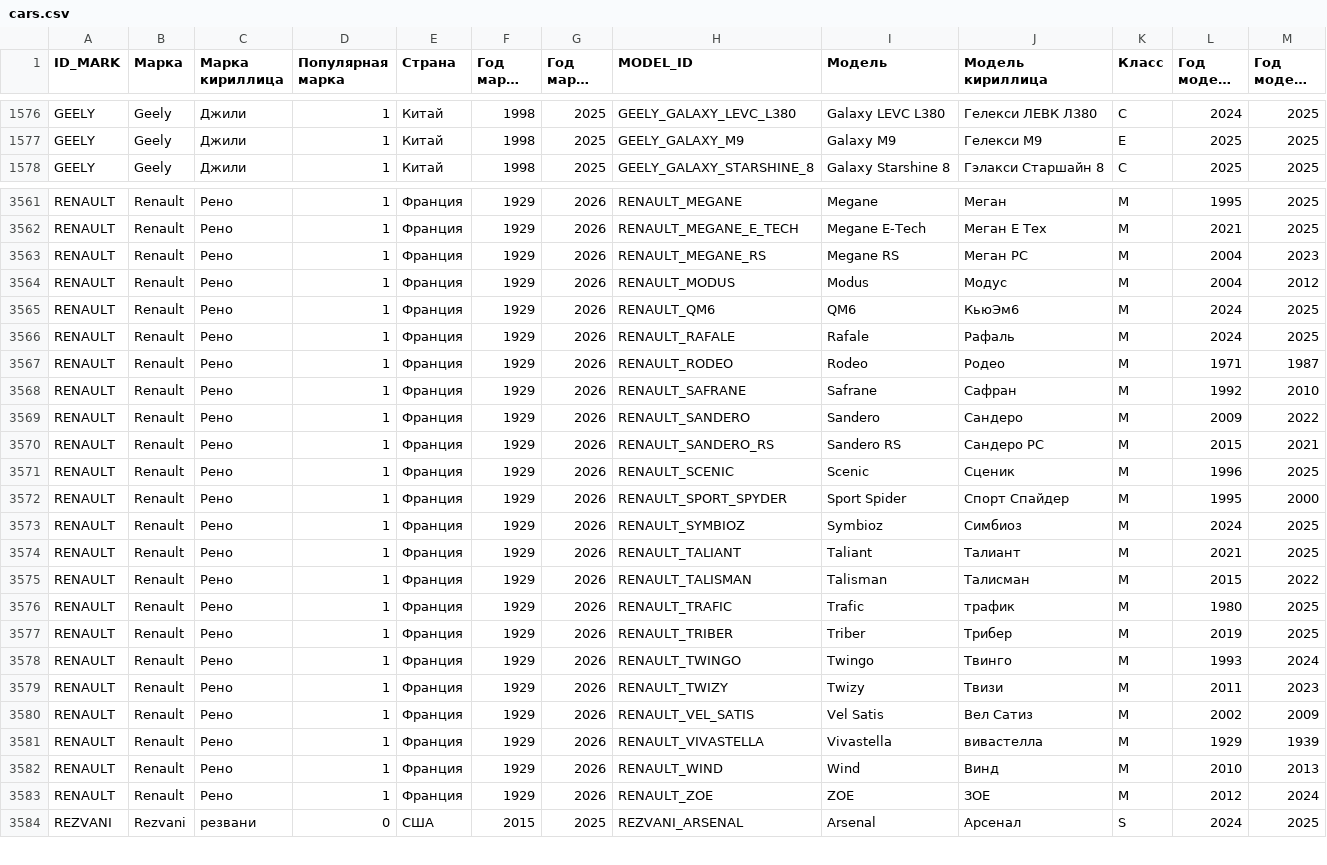
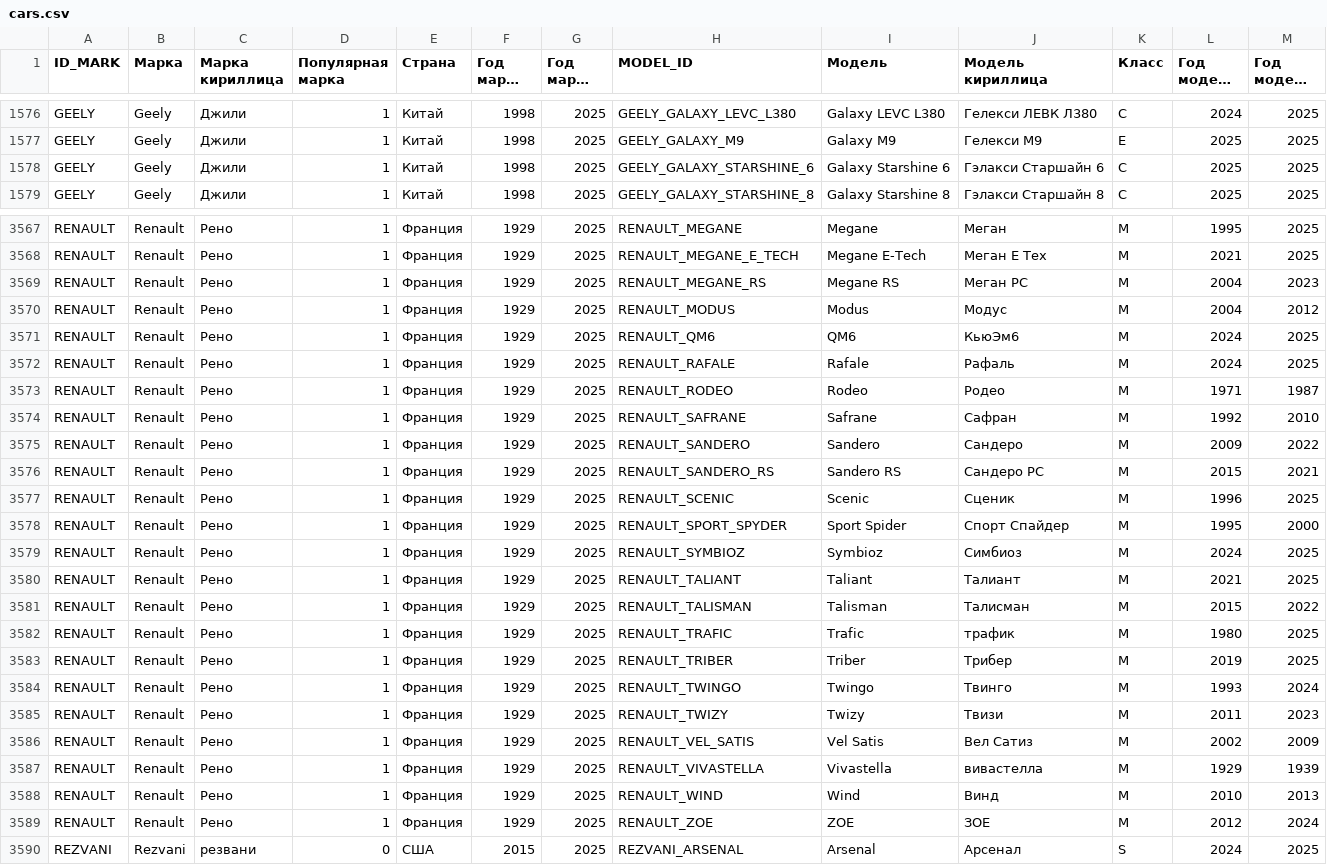
Before and after one commit to blanzh/carsBase, a CSV file: cars.csv, drawn as a sheet; only a part is shown, gaps mark what is left out; long unchanged cells end in …; addresses are those after the commit; the diff covers the shown part only; the diff names each change by its address in the sheet, - before the commit and + after, or states it on an @@ line.

```diff
--- a/cars.csv
+++ b/cars.csv
+row 1578: GEELY | Geely | Джили | 1 | Китай | 1998 | 2025 | GEELY_GALAXY_STARSHINE_6 | Galaxy Starshine 6 | Гэлакси Старшайн 6 | C | 2025 | 2025
-G3567:G3589 (Год марки до): 2026
+G3567:G3589 (Год марки до): 2025
```
Also changed, not shown: 5 added rows and 85 edited cells elsewhere in this file, 1 other file.
